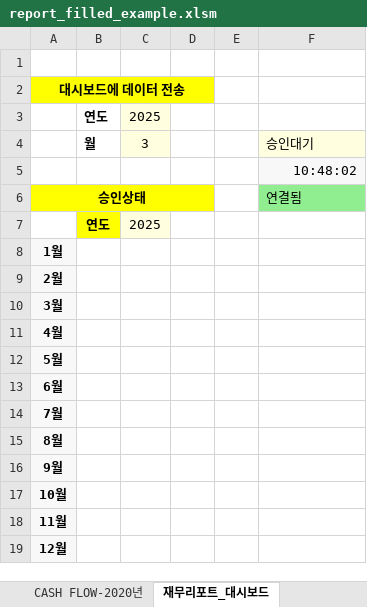
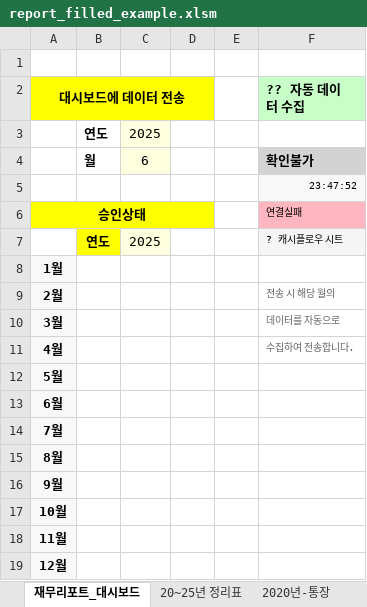
Before and after one commit to CheolMinBae/new-sales-report, an Excel workbook: report_filled_example.xlsm, sheet 재무리포트_대시보드, drawn as a sheet; values as stored, in another font and other column widths than the file's, no borders; charts and pictures not drawn; removed rows and columns are numbered as before the commit, all else as after; the diff names each change by its address in the sheet, - before the commit and + after, or states it on an @@ line.

```diff
--- a/report_filled_example.xlsm (sheet 재무리포트_대시보드)
+++ b/report_filled_example.xlsm (sheet 재무리포트_대시보드)
-F2: (empty)
+F2: ?? 자동 데이터 수집
-F2 fill: none
+F2 fill: #C8FFC8
-row 4:  | 월 | 3 |  |  | 승인대기
+row 4:  | 월 | 6 |  |  | 확인불가
-F5 (?? 자동 데이터 수집): 10:48:02
+F5 (?? 자동 데이터 수집): 23:47:52
@@ F5:F6 text size: smaller @@
-F6 (?? 자동 데이터 수집): 연결됨
+F6 (?? 자동 데이터 수집): 연결실패
-F6 fill: #90EE90
+F6 fill: #FFB6C1
-F7 (?? 자동 데이터 수집): (empty)
+F7 (?? 자동 데이터 수집): ? 캐시플로우 시트
-F7 fill: none
+F7 fill: #F5F5F5
-F9 (?? 자동 데이터 수집): (empty)
+F9 (?? 자동 데이터 수집): 전송 시 해당 월의
-F10 (?? 자동 데이터 수집): (empty)
+F10 (?? 자동 데이터 수집): 데이터를 자동으로
-F11 (?? 자동 데이터 수집): (empty)
+F11 (?? 자동 데이터 수집): 수집하여 전송합니다.
```
Also changed, not shown: other sheet tabs, charts or pictures, 22 other files.
